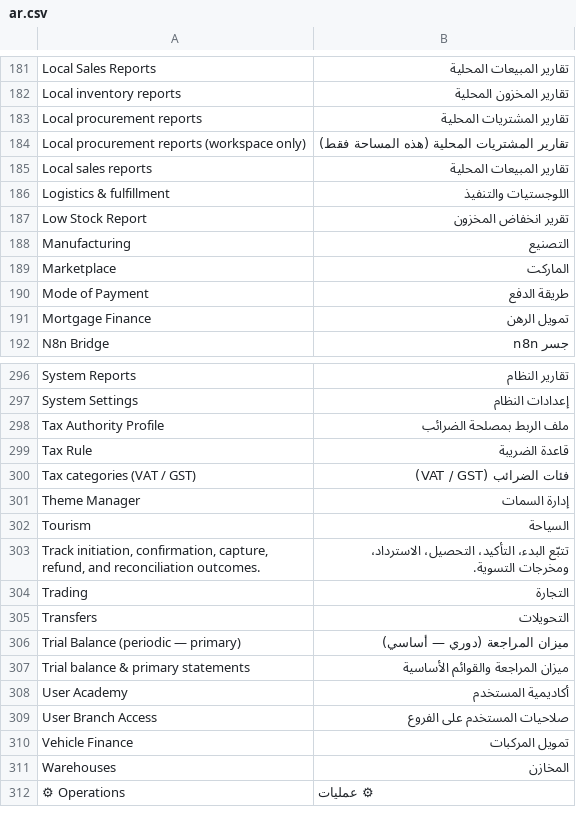
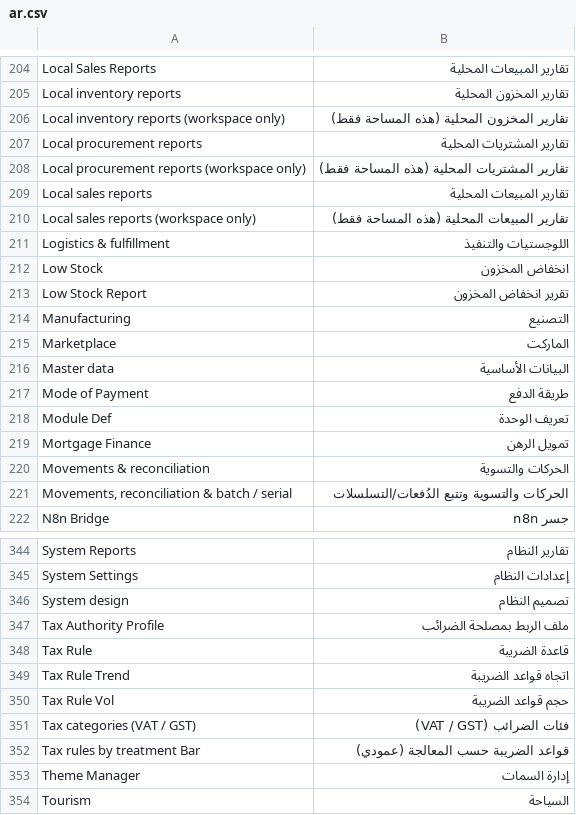
Before and after one commit to ErpGenex/omnexa_core, a CSV file: omnexa_core/translations/ar.csv, drawn as a sheet; only a part is shown, gaps mark what is left out; the shorter side is filled out with more unchanged rows; the diff covers the shown part only.

```diff
--- a/omnexa_core/translations/ar.csv
+++ b/omnexa_core/translations/ar.csv
@@ -182,2 +205,3 @@ Local Sales Reports,تقارير المبيعات المحلية
 Local inventory reports,تقارير المخزون المحلية
+Local inventory reports (workspace only),تقارير المخزون المحلية (هذه المساحة فقط)
 Local procurement reports,تقارير المشتريات المحلية
@@ -185,3 +209,5 @@ Local procurement reports (workspace only),تقارير المشتريات ال
 Local sales reports,تقارير المبيعات المحلية
+Local sales reports (workspace only),تقارير المبيعات المحلية (هذه المساحة فقط)
 Logistics & fulfillment,اللوجستيات والتنفيذ
+Low Stock,انخفاض المخزون
 Low Stock Report,تقرير انخفاض المخزون
@@ -189,4 +215,8 @@ Manufacturing,التصنيع
 Marketplace,الماركت
+Master data,البيانات الأساسية
 Mode of Payment,طريقة الدفع
+Module Def,تعريف الوحدة
 Mortgage Finance,تمويل الرهن
+Movements & reconciliation,الحركات والتسوية
+"Movements, reconciliation & batch / serial",الحركات والتسوية وتتبع الدُفعات/التسلسلات
 N8n Bridge,جسر n8n
@@ -297,5 +345,9 @@ System Reports,تقارير النظام
 System Settings,إعدادات النظام
+System design,تصميم النظام
 Tax Authority Profile,ملف الربط بمصلحة الضرائب
 Tax Rule,قاعدة الضريبة
+Tax Rule Trend,اتجاه قواعد الضريبة
+Tax Rule Vol,حجم قواعد الضريبة
 Tax categories (VAT / GST),فئات الضرائب (VAT / GST)
+Tax rules by treatment Bar,قواعد الضريبة حسب المعالجة (عمودي)
 Theme Manager,إدارة السمات
```
Also changed, not shown: 49 added rows elsewhere in this file.
